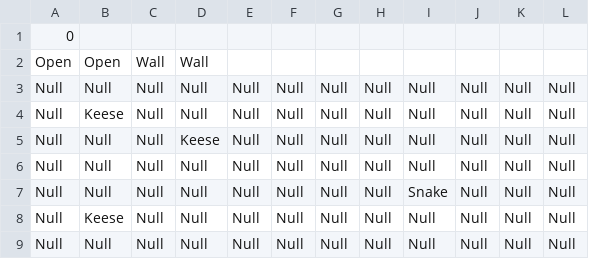
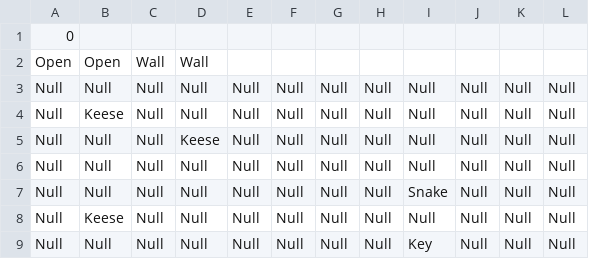
Before and after one commit to schneiderryan/legendofzelda, a CSV file: Rooms/Room0.csv, drawn as a sheet.

```diff
--- a/Rooms/Room0.csv
+++ b/Rooms/Room0.csv
@@ -8,2 +8,2 @@ Null,Null,Null,Null,Null,Null,Null,Null,Snake,Null,Null,Null
 Null,Keese,Null,Null,Null,Null,Null,Null,Null,Null,Null,Null
-Null,Null,Null,Null,Null,Null,Null,Null,Null,Null,Null,Null
+Null,Null,Null,Null,Null,Null,Null,Null,Key,Null,Null,Null
```
Also changed, not shown: Rooms/Room13.csv, Rooms/Room16.csv, 2 other files.
